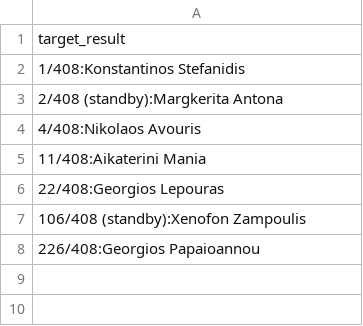
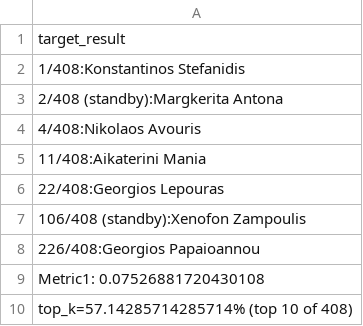
Before and after one commit to nikifori/Apella-plus-thesis, a CSV file: embeddings_py/specter_rankings/Human Computer Interaction/out/max_articles_target.csv, drawn as a sheet; the diff names each change by its address in the sheet, - before the commit and + after, or states it on an @@ line.

```diff
--- a/embeddings_py/specter_rankings/Human Computer Interaction/out/max_articles_target.csv
+++ b/embeddings_py/specter_rankings/Human Computer Interaction/out/max_articles_target.csv
+row 9: Metric1: 0.07526881720430108
+row 10: top_k=57.14285714285714% (top 10 of 408)
```
Also changed, not shown: embeddings_py/specter_rankings/Bioinformatics/out/max_articles_target.csv, embeddings_py/specter_rankings/Human Computer Interaction/in/max_articles_target.csv, 4 other files.
